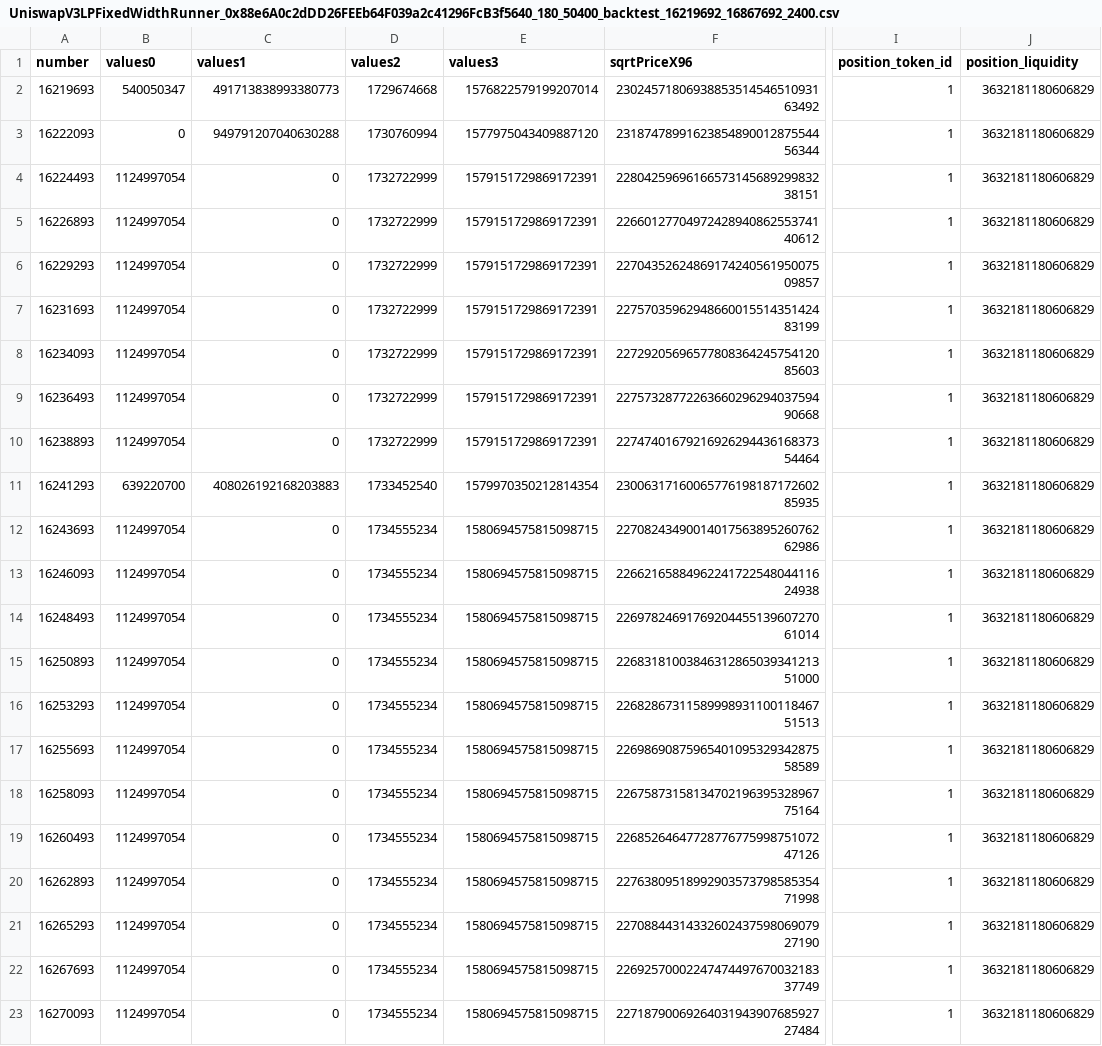
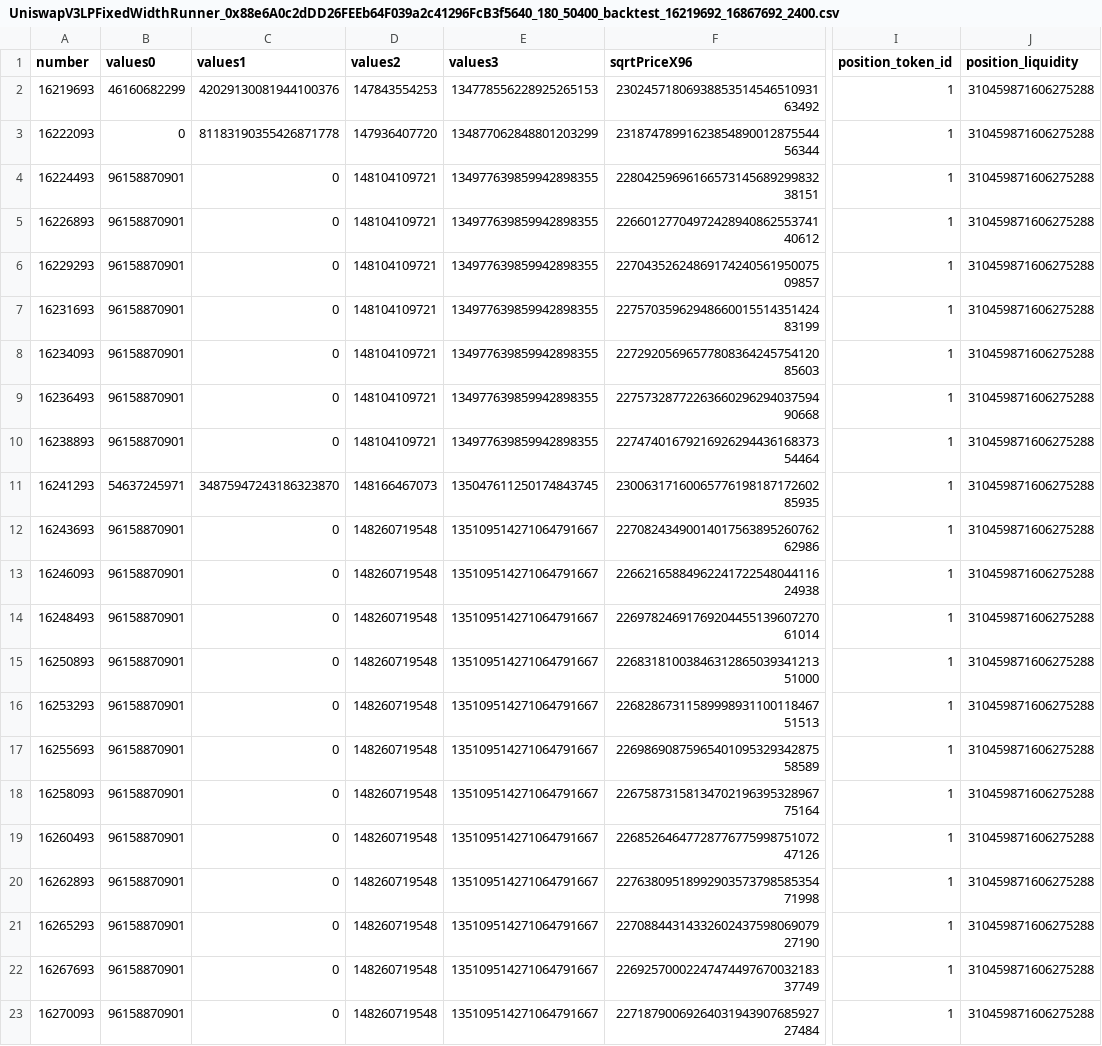
Before and after one commit to smolquants/kodiak-simulations-2023-07, a CSV file: notebook/results/UniswapV3LPFixedWidthRunner_0x88e6A0c2dDD26FEEb64F039a2c41296FcB3f5640_180_50400_backtest_16219692_16867692_2400.csv, drawn as a sheet; only a part is shown, gaps mark what is left out; the diff names each change by its address in the sheet, - before the commit and + after, or states it on an @@ line.

Commit message:
fix runner update strategy

```diff
--- a/notebook/results/UniswapV3LPFixedWidthRunner_0x88e6A0c2dDD26FEEb64F039a2c41296FcB3f5640_180_50400_backtest_16219692_16867692_2400.csv
+++ b/notebook/results/UniswapV3LPFixedWidthRunner_0x88e6A0c2dDD26FEEb64F039a2c41296FcB3f5640_180_50400_backtest_16219692_16867692_2400.csv
-B2 (values0): 540050347
+B2 (values0): 46160682299
-C2 (values1): 491713838993380773
+C2 (values1): 42029130081944100376
-D2 (values2): 1729674668
+D2 (values2): 147843554253
-E2 (values3): 1576822579199207014
+E2 (values3): 134778556228925265153
-J2:J23 (position_liquidity): 3632181180606829
+J2:J23 (position_liquidity): 310459871606275288
-C3 (values1): 949791207040630288
+C3 (values1): 81183190355426871778
-D3 (values2): 1730760994
+D3 (values2): 147936407720
-E3 (values3): 1577975043409887120
+E3 (values3): 134877062848801203299
-B4:B10 (values0): 1124997054
+B4:B10 (values0): 96158870901
-D4:D10 (values2): 1732722999
+D4:D10 (values2): 148104109721
-E4:E10 (values3): 1579151729869172391
+E4:E10 (values3): 134977639859942898355
-B11 (values0): 639220700
+B11 (values0): 54637245971
-C11 (values1): 408026192168203883
+C11 (values1): 34875947243186323870
-D11 (values2): 1733452540
+D11 (values2): 148166467073
-E11 (values3): 1579970350212814354
+E11 (values3): 135047611250174843745
-B12:B23 (values0): 1124997054
+B12:B23 (values0): 96158870901
-D12:D23 (values2): 1734555234
+D12:D23 (values2): 148260719548
-E12:E23 (values3): 1580694575815098715
+E12:E23 (values3): 135109514271064791667
```
Also changed, not shown: 1 other file.
